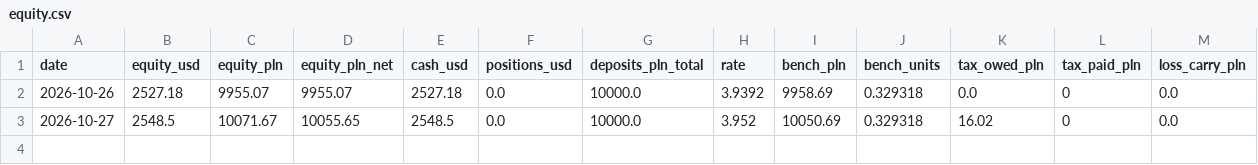
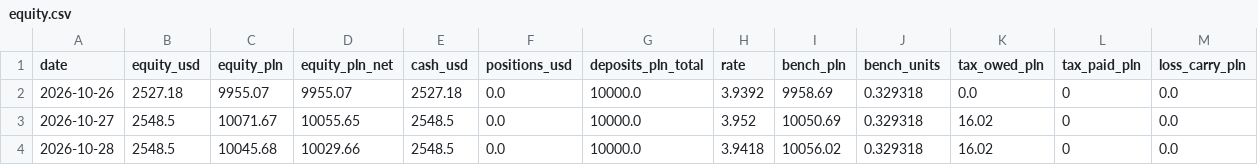
Before and after one commit to wywigacz/xtb-daytrader-sim, a CSV file: sim/state/equity.csv, drawn as a sheet.

```diff
--- a/sim/state/equity.csv
+++ b/sim/state/equity.csv
@@ -3 +3,2 @@ date,equity_usd,equity_pln,equity_pln_net,cash_usd,positions_usd,deposits_pln_to
 2026-10-27,2548.5,10071.67,10055.65,2548.5,0.0,10000.0,3.952,10050.69,0.329318,16.02,0,0.0
+2026-10-28,2548.5,10045.68,10029.66,2548.5,0.0,10000.0,3.9418,10056.02,0.329318,16.02,0,0.0
```
Also changed, not shown: 7 other files.
